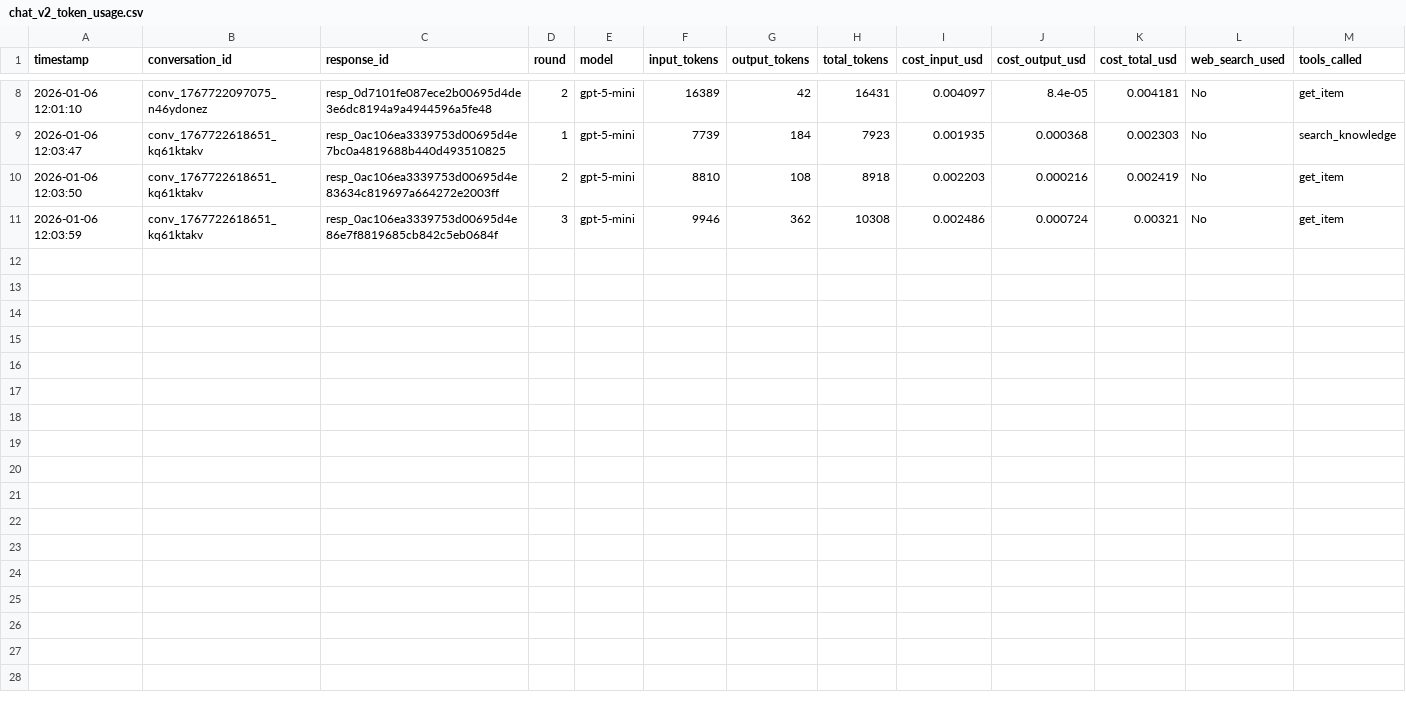
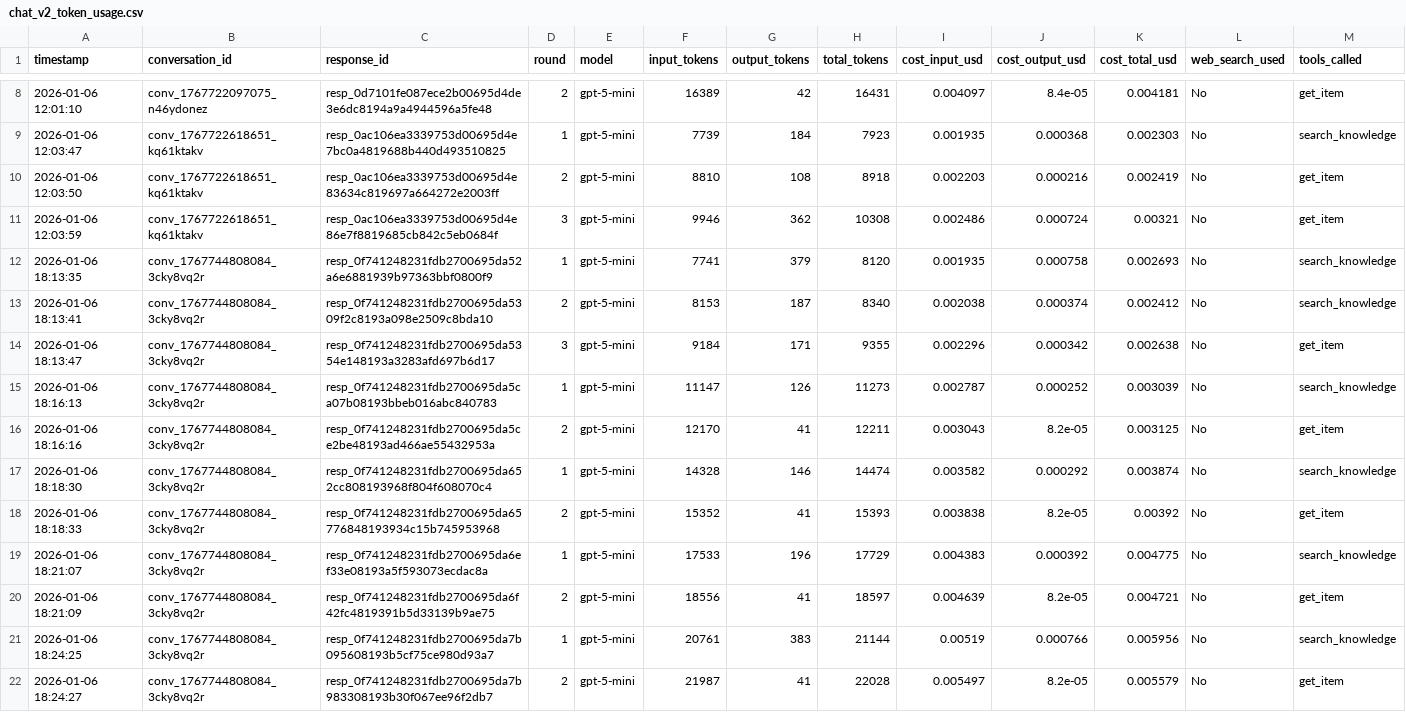
Before and after one commit to smoragregazell/Zell-Bot-V2, a CSV file: logs/chat_v2_token_usage.csv, drawn as a sheet; only a part is shown, gaps mark what is left out.

```diff
--- a/logs/chat_v2_token_usage.csv
+++ b/logs/chat_v2_token_usage.csv
@@ -11 +11,12 @@ timestamp,conversation_id,response_id,round,model,input_tokens,output_tokens,tot
 2026-01-06 12:03:59,conv_1767722618651_kq61ktakv,resp_0ac106ea3339753d00695d4e86e7f8819685cb842c5eb0684f,3,gpt-5-mini,9946,362,10308,0.002486,0.000724,0.00321,No,get_item
+2026-01-06 18:13:35,conv_1767744808084_3cky8vq2r,resp_0f741248231fdb2700695da52a6e6881939b97363bbf0800f9,1,gpt-5-mini,7741,379,8120,0.001935,0.000758,0.002693,No,search_knowledge
+2026-01-06 18:13:41,conv_1767744808084_3cky8vq2r,resp_0f741248231fdb2700695da5309f2c8193a098e2509c8bda10,2,gpt-5-mini,8153,187,8340,0.002038,0.000374,0.002412,No,search_knowledge
+2026-01-06 18:13:47,conv_1767744808084_3cky8vq2r,resp_0f741248231fdb2700695da5354e148193a3283afd697b6d17,3,gpt-5-mini,9184,171,9355,0.002296,0.000342,0.002638,No,get_item
+2026-01-06 18:16:13,conv_1767744808084_3cky8vq2r,resp_0f741248231fdb2700695da5ca07b08193bbeb016abc840783,1,gpt-5-mini,11147,126,11273,0.002787,0.000252,0.003039,No,search_knowledge
+2026-01-06 18:16:16,conv_1767744808084_3cky8vq2r,resp_0f741248231fdb2700695da5ce2be48193ad466ae55432953a,2,gpt-5-mini,12170,41,12211,0.003043,8.2e-05,0.003125,No,get_item
+2026-01-06 18:18:30,conv_1767744808084_3cky8vq2r,resp_0f741248231fdb2700695da652cc808193968f804f608070c4,1,gpt-5-mini,14328,146,14474,0.003582,0.000292,0.003874,No,search_knowledge
+2026-01-06 18:18:33,conv_1767744808084_3cky8vq2r,resp_0f741248231fdb2700695da65776848193934c15b745953968,2,gpt-5-mini,15352,41,15393,0.003838,8.2e-05,0.00392,No,get_item
+2026-01-06 18:21:07,conv_1767744808084_3cky8vq2r,resp_0f741248231fdb2700695da6ef33e08193a5f593073ecdac8a,1,gpt-5-mini,17533,196,17729,0.004383,0.000392,0.004775,No,search_knowledge
+2026-01-06 18:21:09,conv_1767744808084_3cky8vq2r,resp_0f741248231fdb2700695da6f42fc4819391b5d33139b9ae75,2,gpt-5-mini,18556,41,18597,0.004639,8.2e-05,0.004721,No,get_item
+2026-01-06 18:24:25,conv_1767744808084_3cky8vq2r,resp_0f741248231fdb2700695da7b095608193b5cf75ce980d93a7,1,gpt-5-mini,20761,383,21144,0.00519,0.000766,0.005956,No,search_knowledge
+2026-01-06 18:24:27,conv_1767744808084_3cky8vq2r,resp_0f741248231fdb2700695da7b983308193b30f067ee96f2db7,2,gpt-5-mini,21987,41,22028,0.005497,8.2e-05,0.005579,No,get_item
```
Also changed, not shown: logs/chat_v2_interactions.csv, logs/context_log.csv, 40 other files.
